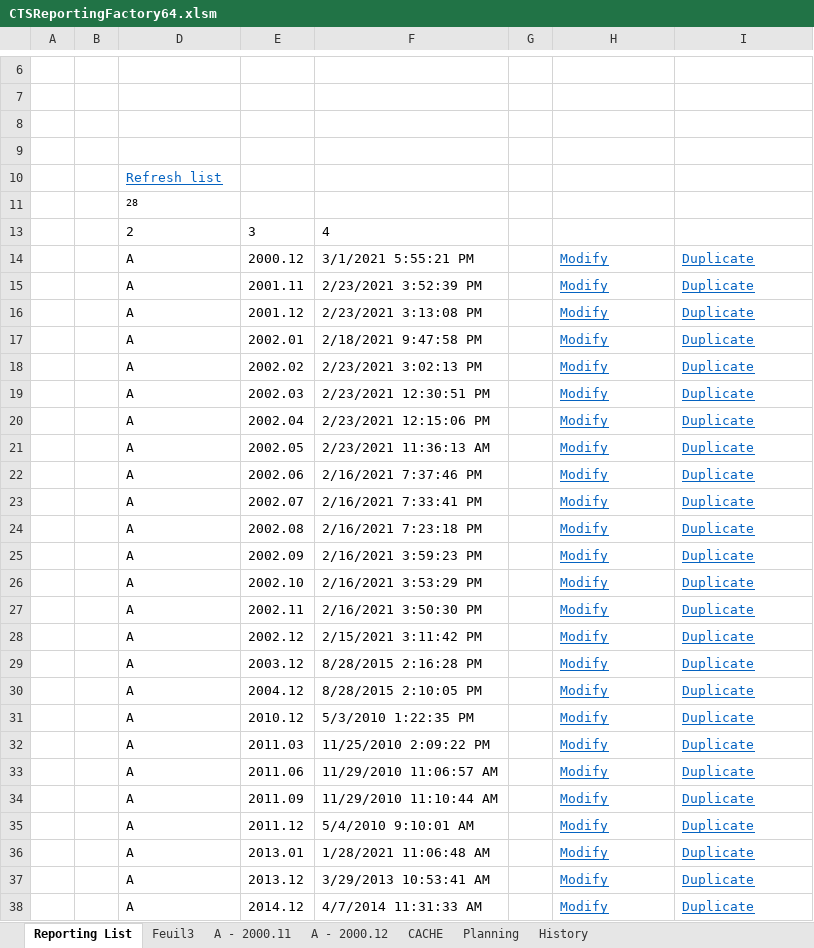
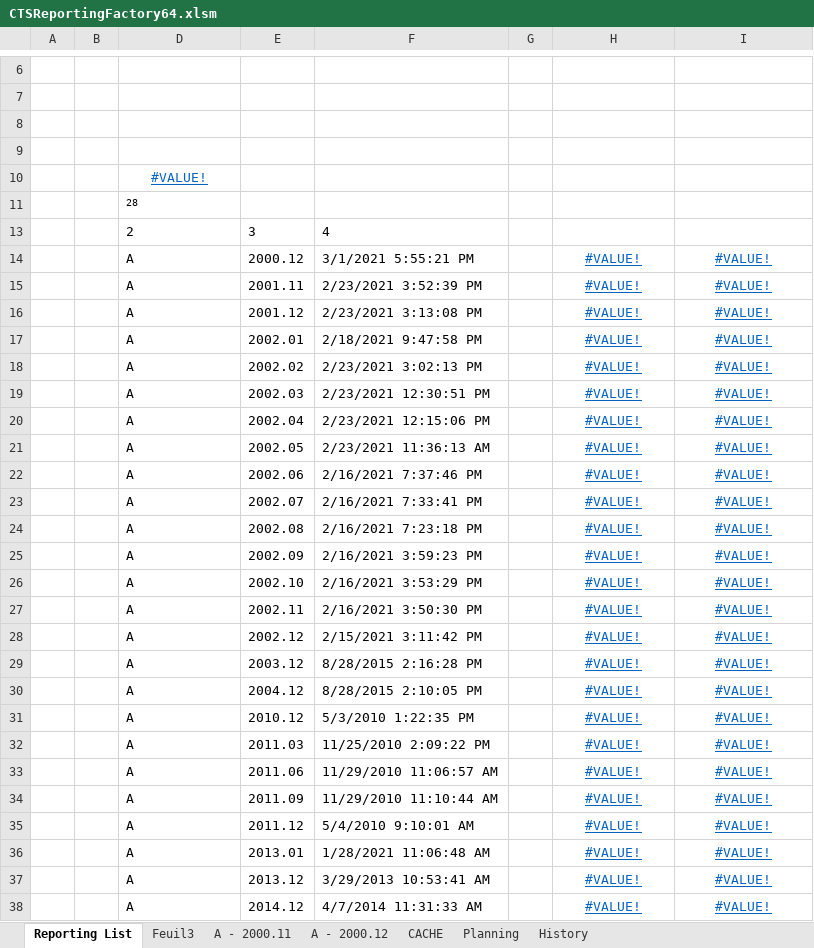
Before and after one commit to CTStation/CTSWeb, an Excel workbook: Client/CTSReportingFactory64.xlsm, sheet Reporting List, drawn as a sheet; only a part is shown, gaps mark what is left out; values as stored, in another font and other column widths than the file's, no borders; charts and pictures and table styles not drawn; the diff covers the shown part only; the diff names each change by its address in the sheet, - before the commit and + after, or states it on an @@ line.

Commit message:
Prepare structure pickers

```diff
--- a/Client/CTSReportingFactory64.xlsm (sheet Reporting List)
+++ b/Client/CTSReportingFactory64.xlsm (sheet Reporting List)
-D10: Refresh list
+D10: #VALUE!
-D10 alignment: left
+D10 alignment: center
-H14:H38: Modify
+H14:H38: #VALUE!
-H14:I38 alignment: left
+H14:I38 alignment: center
-I14:I38: Duplicate
+I14:I38: #VALUE!
```
Also changed, not shown: 1 added row, 1 removed row, 6 edited cells and cell formats elsewhere in this sheet, sheet A - 2000.12, sheet A - 2000.11, hidden cells, charts or pictures.
